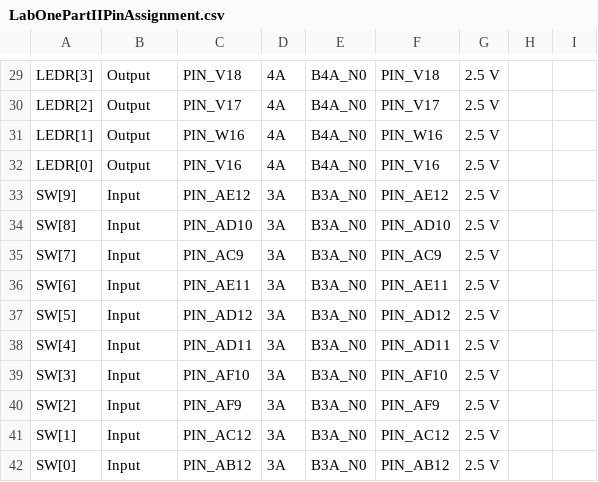
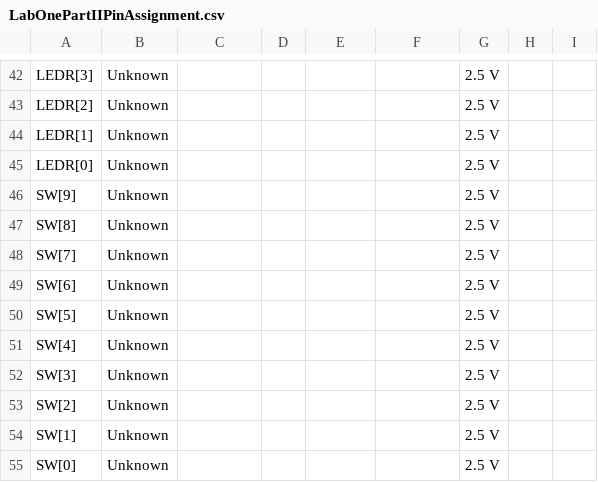
Before and after one commit to dneupan1/quartus_prime_projects, a CSV file: LabOnePartII/LabOnePartIIPinAssignment.csv, drawn as a sheet; only a part is shown, gaps mark what is left out; addresses are those after the commit; the diff covers the shown part only; the diff names each change by its address in the sheet, - before the commit and + after, or states it on an @@ line.

```diff
--- a/LabOnePartII/LabOnePartIIPinAssignment.csv
+++ b/LabOnePartII/LabOnePartIIPinAssignment.csv
-B42:B45: Output
+B42:B45: Unknown
-C42: PIN_V18
+C42: (empty)
-D42:D45: 4A
+D42:D45: (empty)
-E42:E45: B4A_N0
+E42:E45: (empty)
-F42: PIN_V18
+F42: (empty)
-C43: PIN_V17
+C43: (empty)
-F43: PIN_V17
+F43: (empty)
-C44: PIN_W16
+C44: (empty)
-F44: PIN_W16
+F44: (empty)
-C45: PIN_V16
+C45: (empty)
-F45: PIN_V16
+F45: (empty)
-B46:B55: Input
+B46:B55: Unknown
-C46: PIN_AE12
+C46: (empty)
-D46:D55: 3A
+D46:D55: (empty)
-E46:E55: B3A_N0
+E46:E55: (empty)
-F46: PIN_AE12
+F46: (empty)
-C47: PIN_AD10
+C47: (empty)
-F47: PIN_AD10
+F47: (empty)
-C48: PIN_AC9
+C48: (empty)
-F48: PIN_AC9
+F48: (empty)
-C49: PIN_AE11
+C49: (empty)
-F49: PIN_AE11
+F49: (empty)
-C50: PIN_AD12
+C50: (empty)
-F50: PIN_AD12
+F50: (empty)
-C51: PIN_AD11
+C51: (empty)
-F51: PIN_AD11
+F51: (empty)
-C52: PIN_AF10
+C52: (empty)
-F52: PIN_AF10
+F52: (empty)
-C53: PIN_AF9
+C53: (empty)
-F53: PIN_AF9
+F53: (empty)
-C54: PIN_AC12
+C54: (empty)
-F54: PIN_AC12
+F54: (empty)
-C55: PIN_AB12
+C55: (empty)
-F55: PIN_AB12
+F55: (empty)
```
Also changed, not shown: 13 added rows and 35 edited cells elsewhere in this file, 2 other files.
